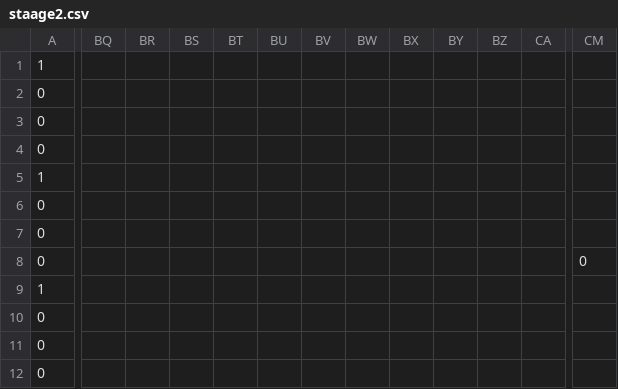
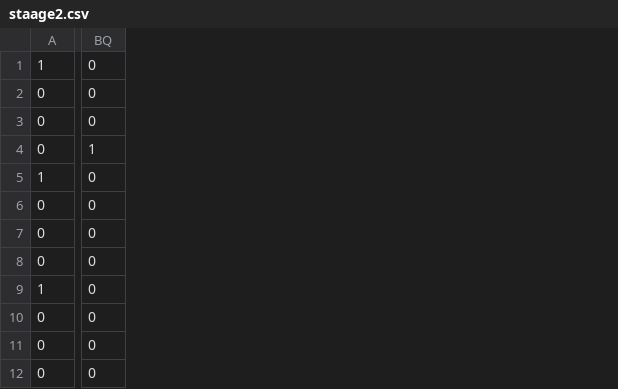
Before and after one commit to colomeru/TeamWork2017_07, a CSV file: TeamWork/MyGame/res/csv/staage2.csv, drawn as a sheet; only a part is shown, gaps mark what is left out; removed rows and columns are numbered as before the commit, all else as after; the diff covers the shown part only; the diff names each change by its address in the sheet, - before the commit and + after, or states it on an @@ line.

```diff
--- a/TeamWork/MyGame/res/csv/staage2.csv
+++ b/TeamWork/MyGame/res/csv/staage2.csv
-column BQ, empty
-column BR, empty
-column BS, empty
-column BT, empty
-column BU, empty
-column BV, empty
-column BW, empty
-column BX, empty
-column BY, empty
-column BZ, empty
-column CA, empty
-column CM, row 8: 0
+column BQ, rows 1-12: 0 | 0 | 0 | 1 | 0 | 0 | 0 | 0 | 0 | 0 | 0 | 0
```
Also changed, not shown: 11 removed columns elsewhere in this file, TeamWork/MyGame/res/csv/Stage3.csv, TeamWork/MyGame/res/csv/Stage4.csv, 5 other files.
